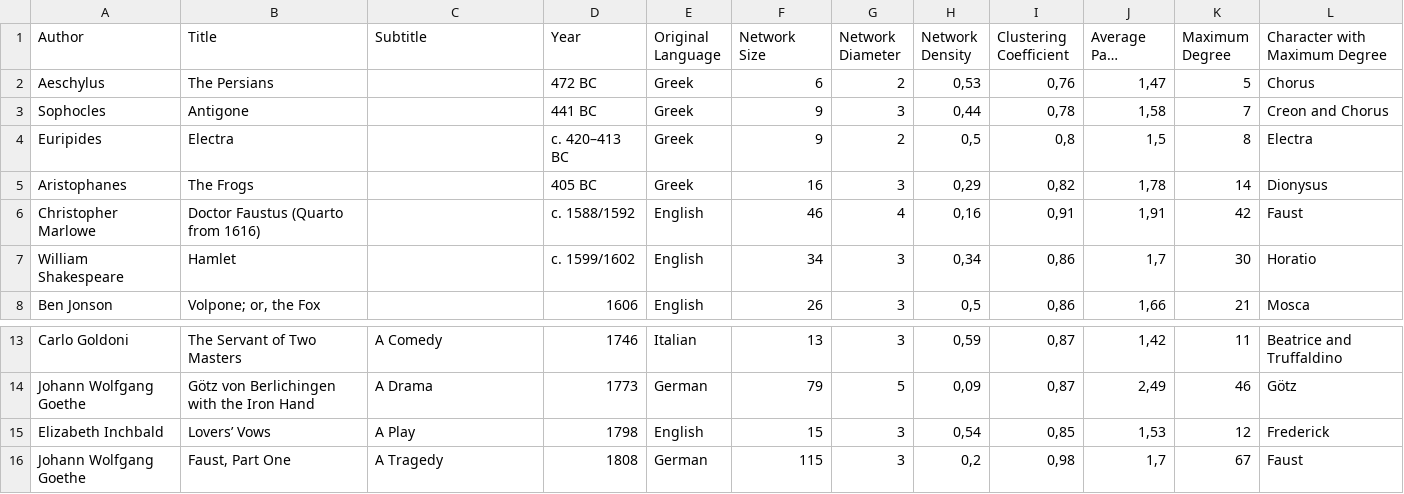
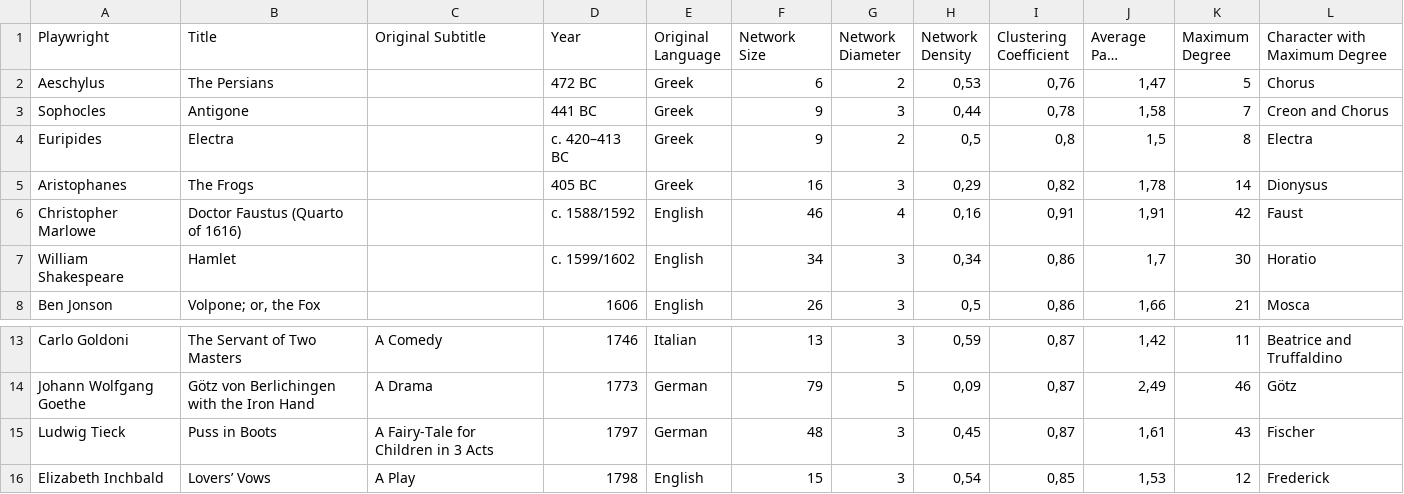
Before and after one commit to lehkost/dramenquartett, a CSV file: dh2018-mexico/card-game_data.csv, drawn as a sheet; only a part is shown, gaps mark what is left out; the shorter side is filled out with more unchanged rows; long unchanged cells end in …; the diff names each change by its address in the sheet, - before the commit and + after, or states it on an @@ line.

```diff
--- a/dh2018-mexico/card-game_data.csv
+++ b/dh2018-mexico/card-game_data.csv
-A1: Author
+A1: Playwright
-C1: Subtitle
+C1: Original Subtitle
-B6 (Title): Doctor Faustus (Quarto from 1616)
+B6 (Title): Doctor Faustus (Quarto of 1616)
+row 15: Ludwig Tieck | Puss in Boots | A Fairy-Tale for Children in 3 Acts | 1797 | German | 48 | 3 | 0,45 | 0,87 | 1,61 | 43 | Fischer
```
Also changed, not shown: 2 other files.
